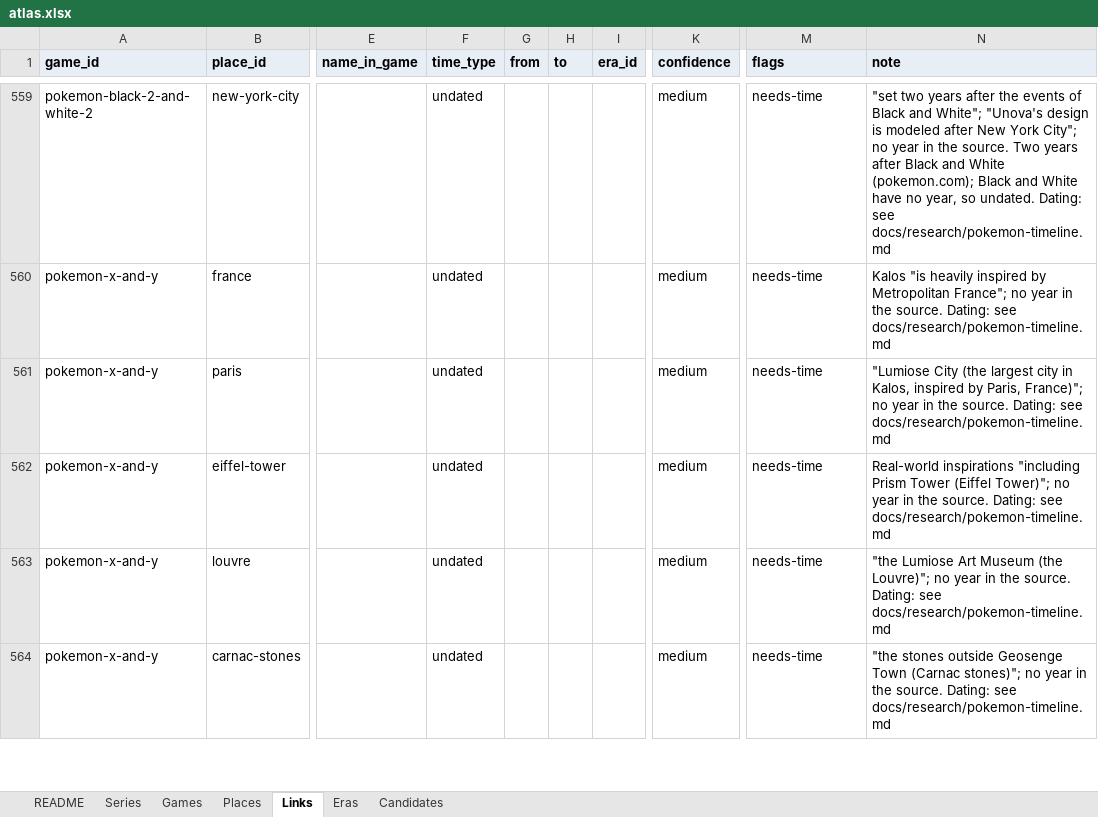
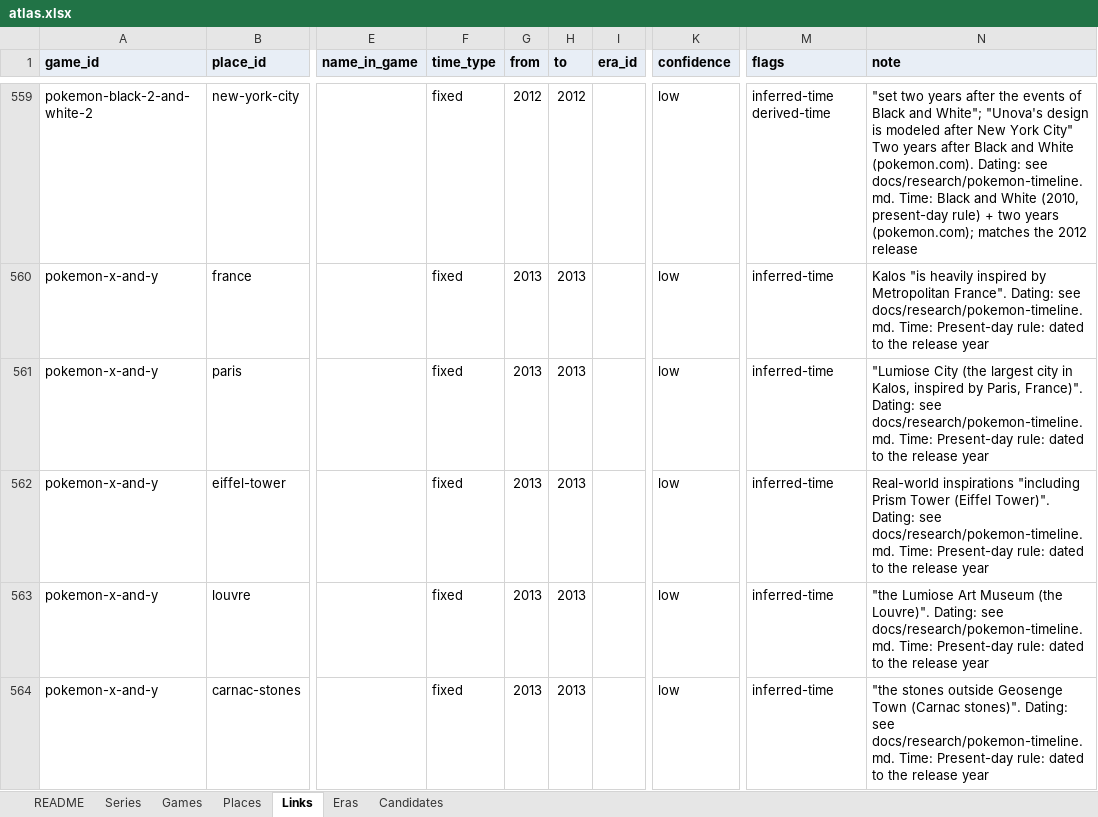
Before and after one commit to justice627/video-game-atlas, an Excel workbook: data/atlas.xlsx, sheet Links, drawn as a sheet; only a part is shown, gaps mark what is left out; values as stored, in another font and other column widths than the file's, no borders; the diff covers the shown part only; the diff names each change by its address in the sheet, - before the commit and + after, or states it on an @@ line.

```diff
--- a/data/atlas.xlsx (sheet Links)
+++ b/data/atlas.xlsx (sheet Links)
-F559:F564 (time_type): undated
+F559:F564 (time_type): fixed
-G559 (from): (empty)
+G559 (from): 2012
-H559 (to): (empty)
+H559 (to): 2012
-K559:K564 (confidence): medium
+K559:K564 (confidence): low
-M559 (flags): needs-time
+M559 (flags): inferred-time derived-time
-N559 (note): …New York City"; no year in the source. Two years after Black and White (pokemon.com); Black and White have no year, so undated. Dating: see docs/research/pokemon-timeline.md
+N559 (note): …New York City" Two years after Black and White (pokemon.com). Dating: see docs/research/pokemon-timeline.md. Time: Black and White (2010, present-day rule) + two years (pokemon.com); matches the 2012 release
-G560:G564 (from): (empty)
+G560:G564 (from): 2013
-H560:H564 (to): (empty)
+H560:H564 (to): 2013
-M560:M564 (flags): needs-time
+M560:M564 (flags): inferred-time
-N560 (note): …by Metropolitan France"; no year in the source. Dating: see docs/research/pokemon-timeline.md
+N560 (note): …by Metropolitan France". Dating: see docs/research/pokemon-timeline.md. Time: Present-day rule: dated to the release year
-N561 (note): …by Paris, France)"; no year in the source. Dating: see docs/research/pokemon-timeline.md
+N561 (note): …by Paris, France)". Dating: see docs/research/pokemon-timeline.md. Time: Present-day rule: dated to the release year
-N562 (note): …Tower (Eiffel Tower)"; no year in the source. Dating: see docs/research/pokemon-timeline.md
+N562 (note): …Tower (Eiffel Tower)". Dating: see docs/research/pokemon-timeline.md. Time: Present-day rule: dated to the release year
-N563 (note): …Museum (the Louvre)"; no year in the source. Dating: see docs/research/pokemon-timeline.md
+N563 (note): …Museum (the Louvre)". Dating: see docs/research/pokemon-timeline.md. Time: Present-day rule: dated to the release year
-N564 (note): …Town (Carnac stones)"; no year in the source. Dating: see docs/research/pokemon-timeline.md
+N564 (note): …Town (Carnac stones)". Dating: see docs/research/pokemon-timeline.md. Time: Present-day rule: dated to the release year
```
Also changed, not shown: 231 edited cells elsewhere in this sheet, sheet Eras, 4 other files.
